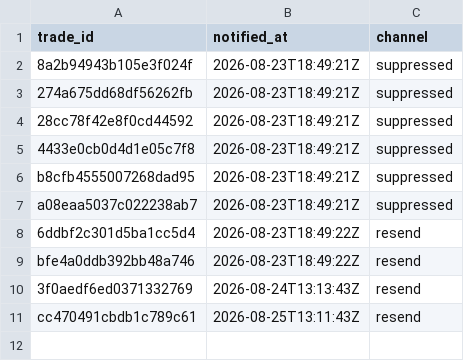
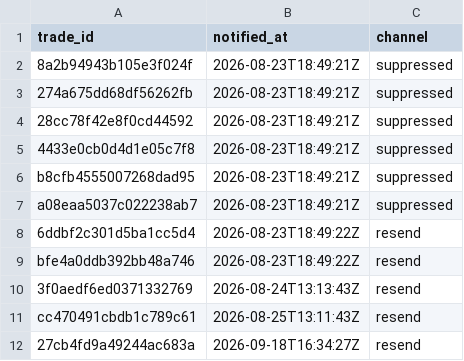
Before and after one commit to joshuakingsland/claude-fights, a CSV file: notified_trades.csv, drawn as a sheet; the diff names each change by its address in the sheet, - before the commit and + after, or states it on an @@ line.

```diff
--- a/notified_trades.csv
+++ b/notified_trades.csv
+row 12: 27cb4fd9a49244ac683a | 2026-09-18T16:34:27Z | resend
```
Also changed, not shown: execution_checks.csv, odds_upcoming.csv, 11 other files.
